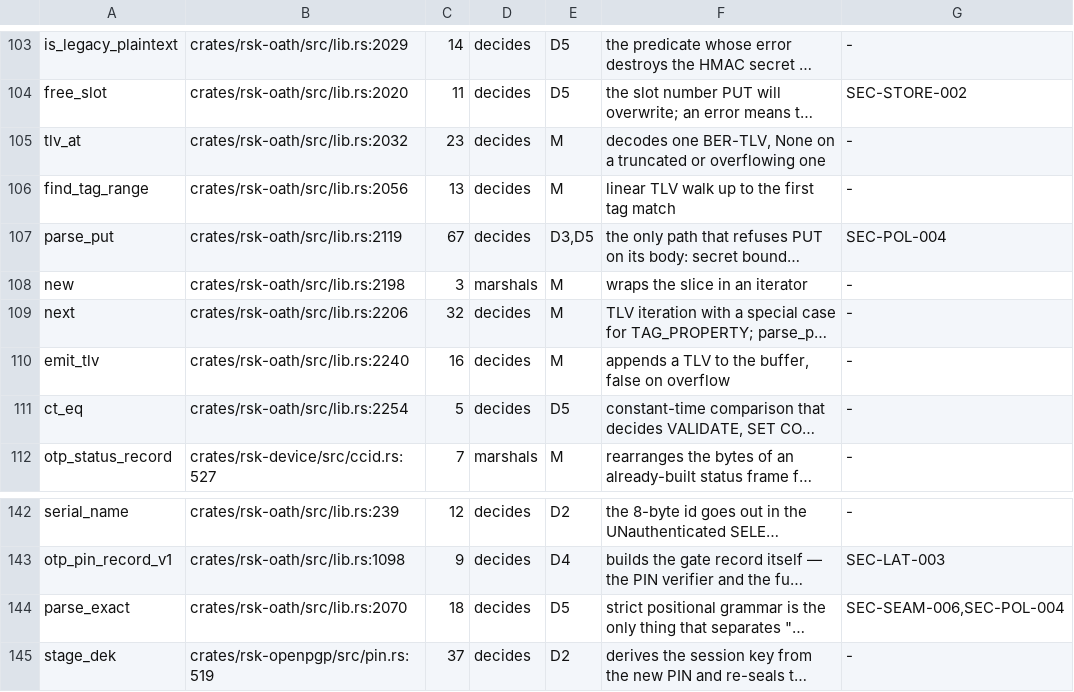
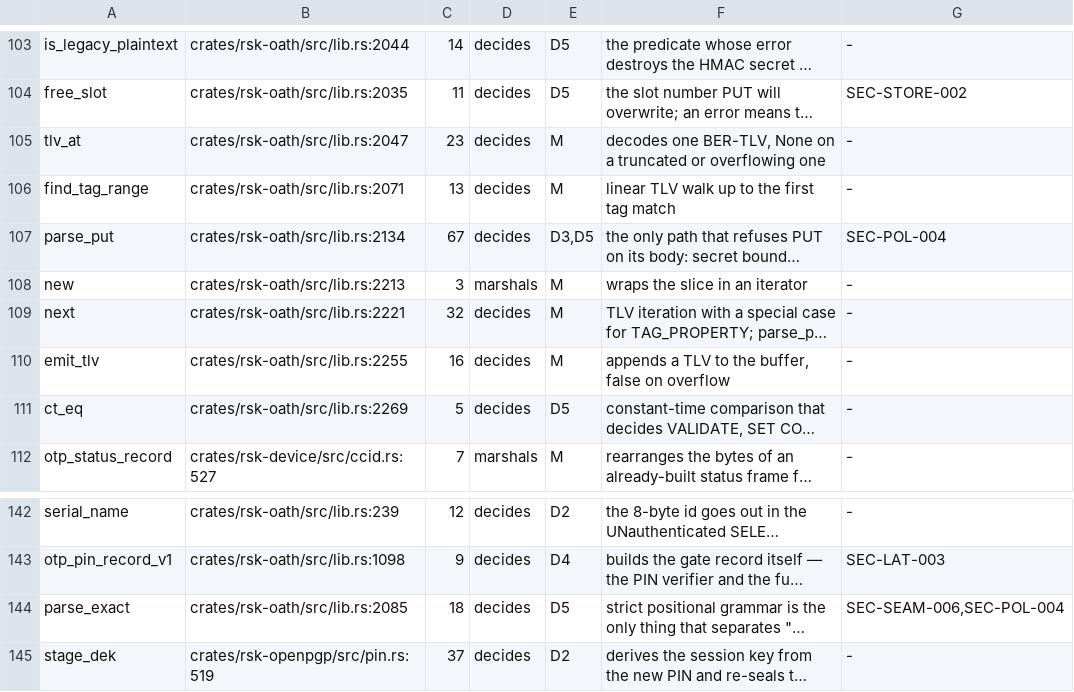
Before and after one commit to TheMaxMur/RS-Key, a TSV file: assurance/c1_inventory.tsv, drawn as a sheet; only a part is shown, gaps mark what is left out; long unchanged cells end in …; the diff covers the shown part only; the diff names each change by its address in the sheet, - before the commit and + after, or states it on an @@ line.

```diff
--- a/assurance/c1_inventory.tsv
+++ b/assurance/c1_inventory.tsv
-B103: crates/rsk-oath/src/lib.rs:2029
+B103: crates/rsk-oath/src/lib.rs:2044
-B104: crates/rsk-oath/src/lib.rs:2020
+B104: crates/rsk-oath/src/lib.rs:2035
-B105: crates/rsk-oath/src/lib.rs:2032
+B105: crates/rsk-oath/src/lib.rs:2047
-B106: crates/rsk-oath/src/lib.rs:2056
+B106: crates/rsk-oath/src/lib.rs:2071
-B107: crates/rsk-oath/src/lib.rs:2119
+B107: crates/rsk-oath/src/lib.rs:2134
-B108: crates/rsk-oath/src/lib.rs:2198
+B108: crates/rsk-oath/src/lib.rs:2213
-B109: crates/rsk-oath/src/lib.rs:2206
+B109: crates/rsk-oath/src/lib.rs:2221
-B110: crates/rsk-oath/src/lib.rs:2240
+B110: crates/rsk-oath/src/lib.rs:2255
-B111: crates/rsk-oath/src/lib.rs:2254
+B111: crates/rsk-oath/src/lib.rs:2269
-B144: crates/rsk-oath/src/lib.rs:2070
+B144: crates/rsk-oath/src/lib.rs:2085
```
Also changed, not shown: 28 edited cells elsewhere in this file, 8 other files.
